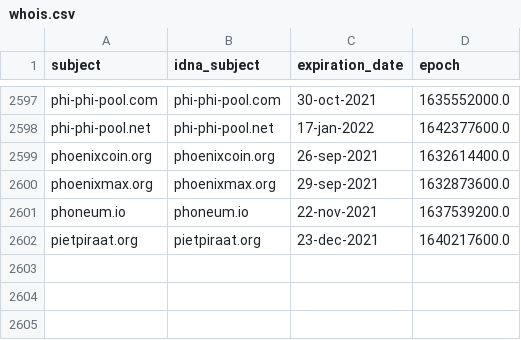
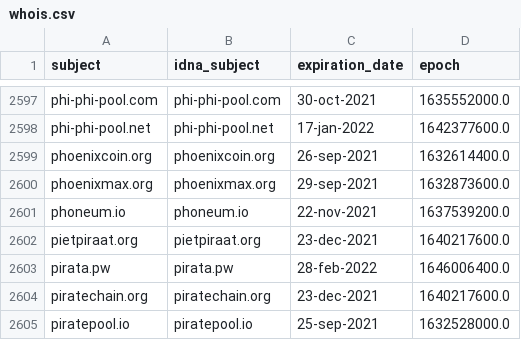
Before and after one commit to Ultimate-Hosts-Blacklist/ZeroDot1_CoinBlockerLists, a CSV file: .pyfunceble/whois.csv, drawn as a sheet; only a part is shown, gaps mark what is left out.

```diff
--- a/.pyfunceble/whois.csv
+++ b/.pyfunceble/whois.csv
@@ -2602 +2602,4 @@ phoneum.io,phoneum.io,22-nov-2021,1637539200.0
 pietpiraat.org,pietpiraat.org,23-dec-2021,1640217600.0
+pirata.pw,pirata.pw,28-feb-2022,1646006400.0
+piratechain.org,piratechain.org,23-dec-2021,1640217600.0
+piratepool.io,piratepool.io,25-sep-2021,1632528000.0
```
Also changed, not shown: 12 other files.
